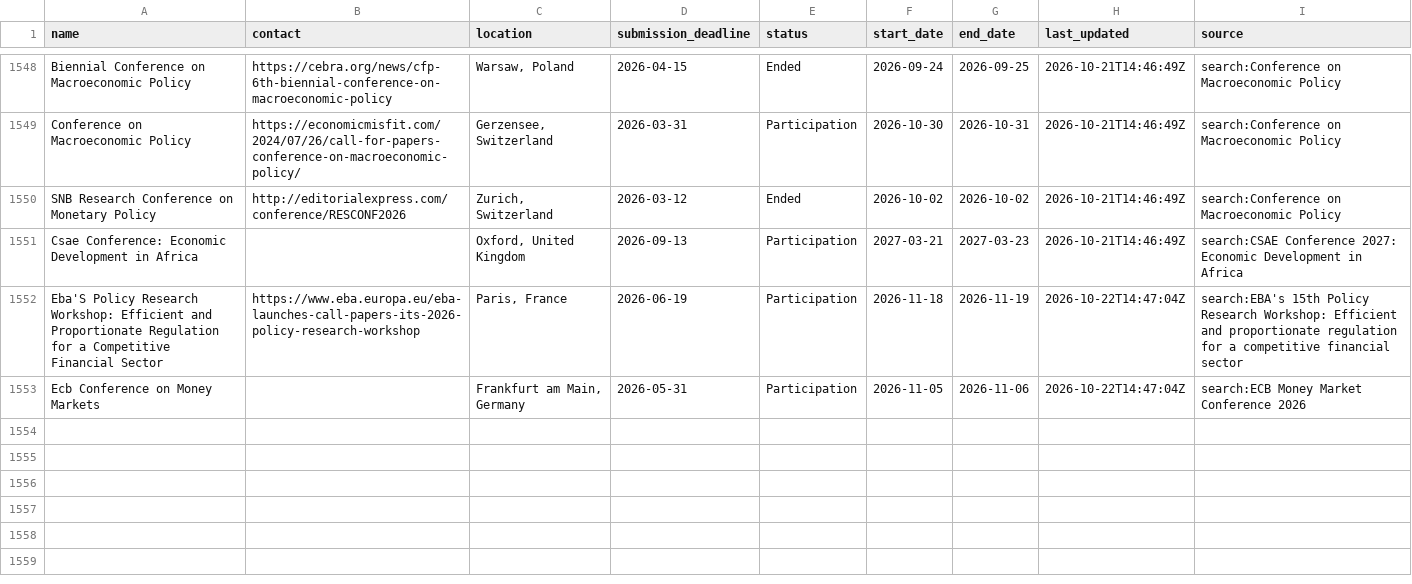
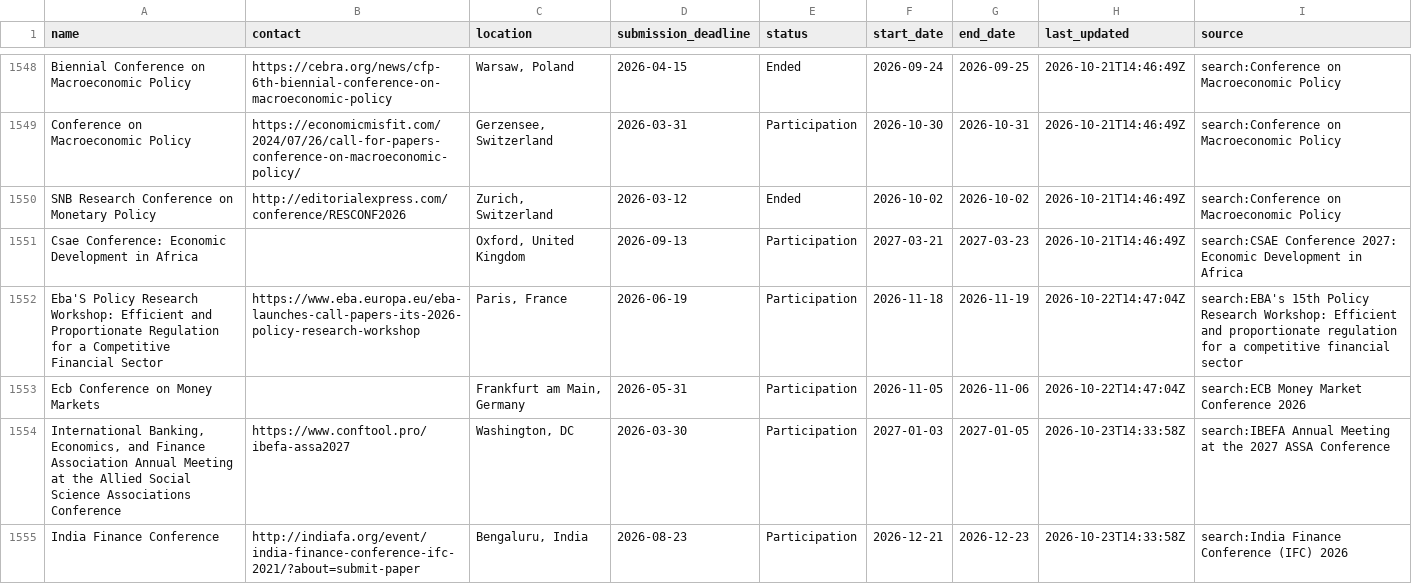
Before and after one commit to theaccountant-ab/Conference-Tracker, a CSV file: conferences.csv, drawn as a sheet; only a part is shown, gaps mark what is left out; the diff covers the shown part only.

```diff
--- a/conferences.csv
+++ b/conferences.csv
@@ -1553 +1553,3 @@ Eba'S Policy Research Workshop: Efficient and Proportionate Regulation for a Com
 Ecb Conference on Money Markets,,"Frankfurt am Main, Germany",2026-05-31,Participation,2026-11-05,2026-11-06,2026-10-22T14:47:04Z,search:ECB Money Market Conference 2026
+"International Banking, Economics, and Finance Association Annual Meeting at the Allied Social Science Associations Conference",https://www.conftool.pro/ibefa-assa2027,"Washington, DC",2026-03-30,Participation,2027-01-03,2027-01-05,2026-10-23T14:33:58Z,search:IBEFA Annual Meeting at the 2027 ASSA Conference
+India Finance Conference,http://indiafa.org/event/india-finance-conference-ifc-2021/?about=submit-paper,"Bengaluru, India",2026-08-23,Participation,2026-12-21,2026-12-23,2026-10-23T14:33:58Z,search:India Finance Conference (IFC) 2026
```
Also changed, not shown: 2 added rows and 8 edited cells elsewhere in this file, search_state.csv, 1 other file.
